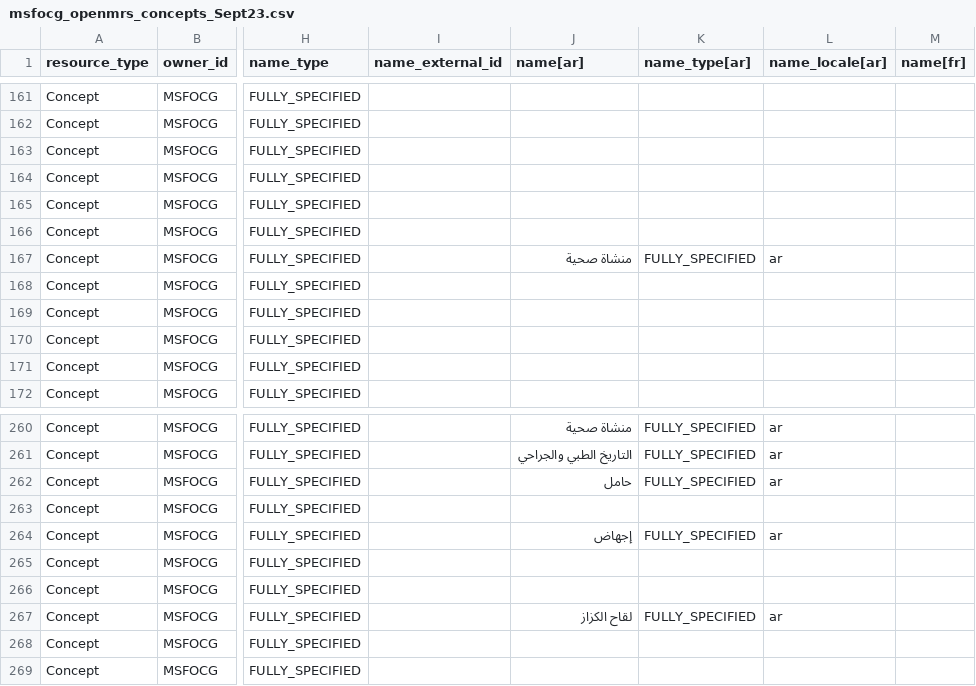
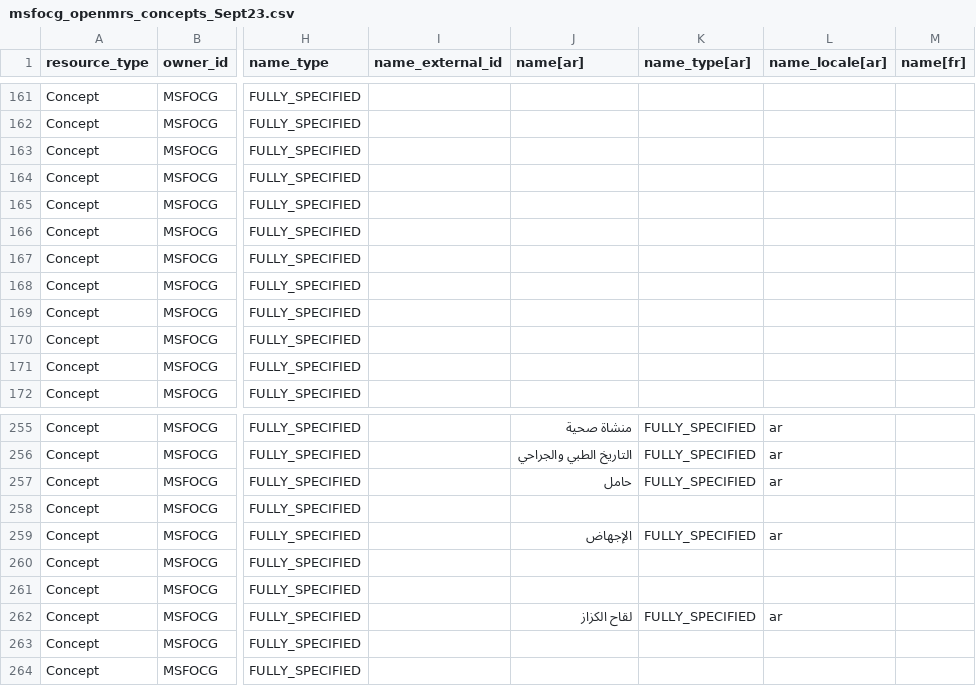
Before and after one commit to MSF-OCG/LIME-EMR-project-demo, a CSV file: OCL/msfocg_openmrs_concepts_Sept23.csv, drawn as a sheet; only a part is shown, gaps mark what is left out; addresses are those after the commit; the diff covers the shown part only; the diff names each change by its address in the sheet, - before the commit and + after, or states it on an @@ line.

```diff
--- a/OCL/msfocg_openmrs_concepts_Sept23.csv
+++ b/OCL/msfocg_openmrs_concepts_Sept23.csv
-J167 (name[ar]): منشاة صحية
+J167 (name[ar]): (empty)
-K167 (name_type[ar]): FULLY_SPECIFIED
+K167 (name_type[ar]): (empty)
-L167 (name_locale[ar]): ar
+L167 (name_locale[ar]): (empty)
-J259 (name[ar]): إجهاض
+J259 (name[ar]): الإجهاض
```
Also changed, not shown: 5 removed rows elsewhere in this file, 2 other files.
